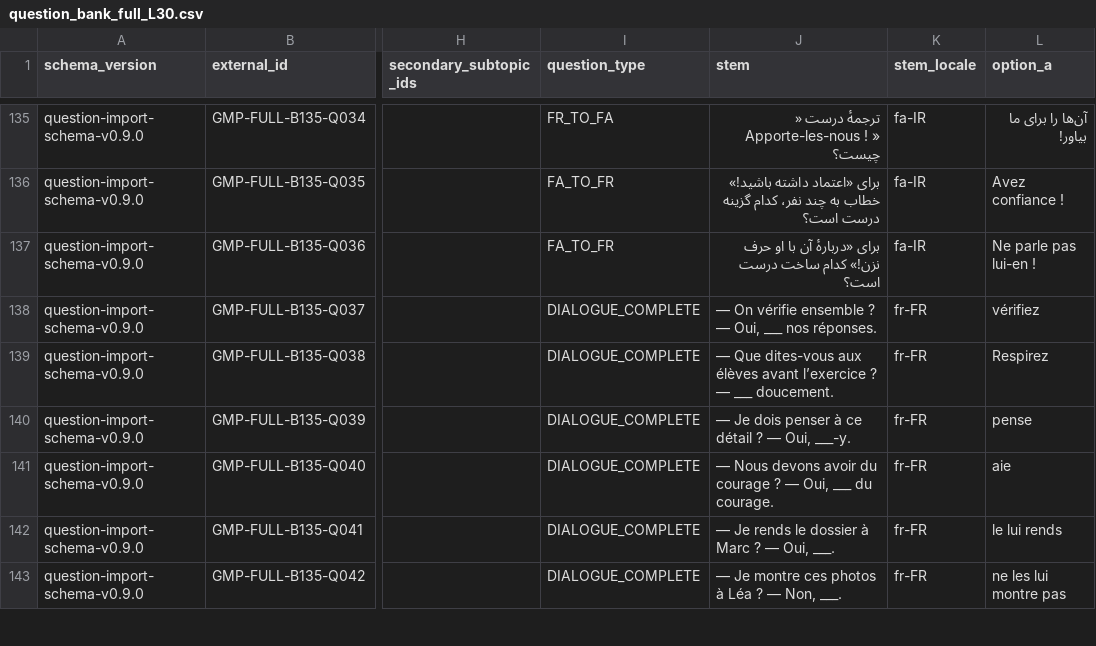
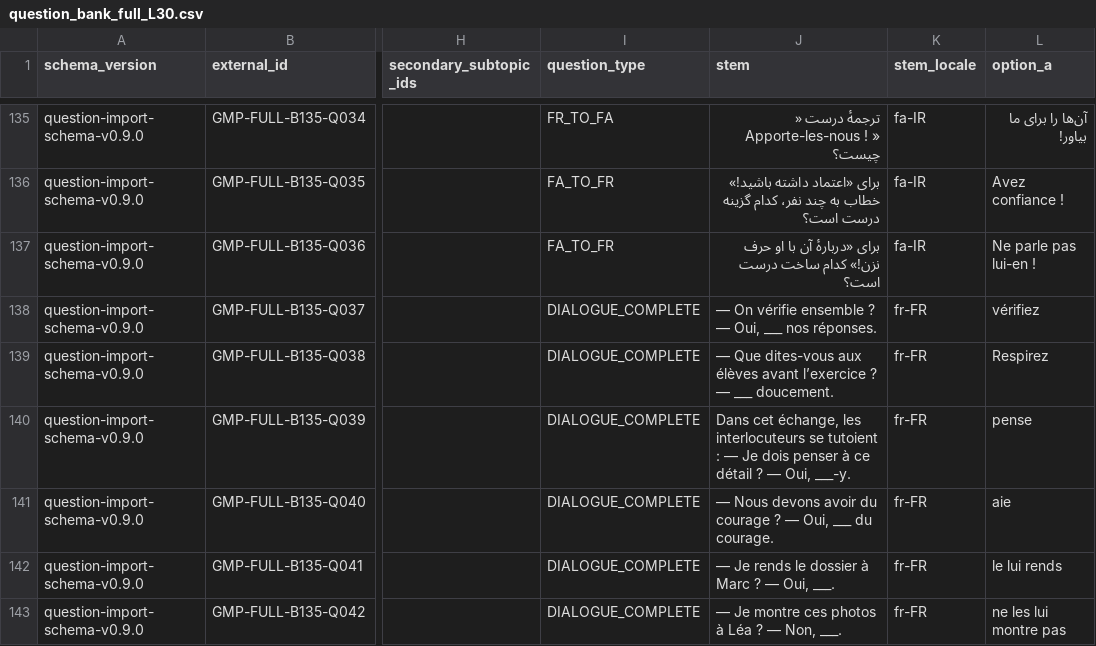
Before and after one commit to ImanNasrEsfahani/grammar-mastery-platform, a CSV file: data/question_bank/full/v1.0/master/question_bank_full_L30.csv, drawn as a sheet; only a part is shown, gaps mark what is left out; the diff covers the shown part only; the diff names each change by its address in the sheet, - before the commit and + after, or states it on an @@ line.

```diff
--- a/data/question_bank/full/v1.0/master/question_bank_full_L30.csv
+++ b/data/question_bank/full/v1.0/master/question_bank_full_L30.csv
-J140 (stem): — Je…
+J140 (stem): Dans cet échange, les interlocuteurs se tutoient : — Je…
```
Also changed, not shown: 15 edited cells elsewhere in this file, data/question_bank/full/v1.0/master/question_bank_full_L05.csv, data/question_bank/full/v1.0/master/question_bank_full_L10.csv, 35 other files.
